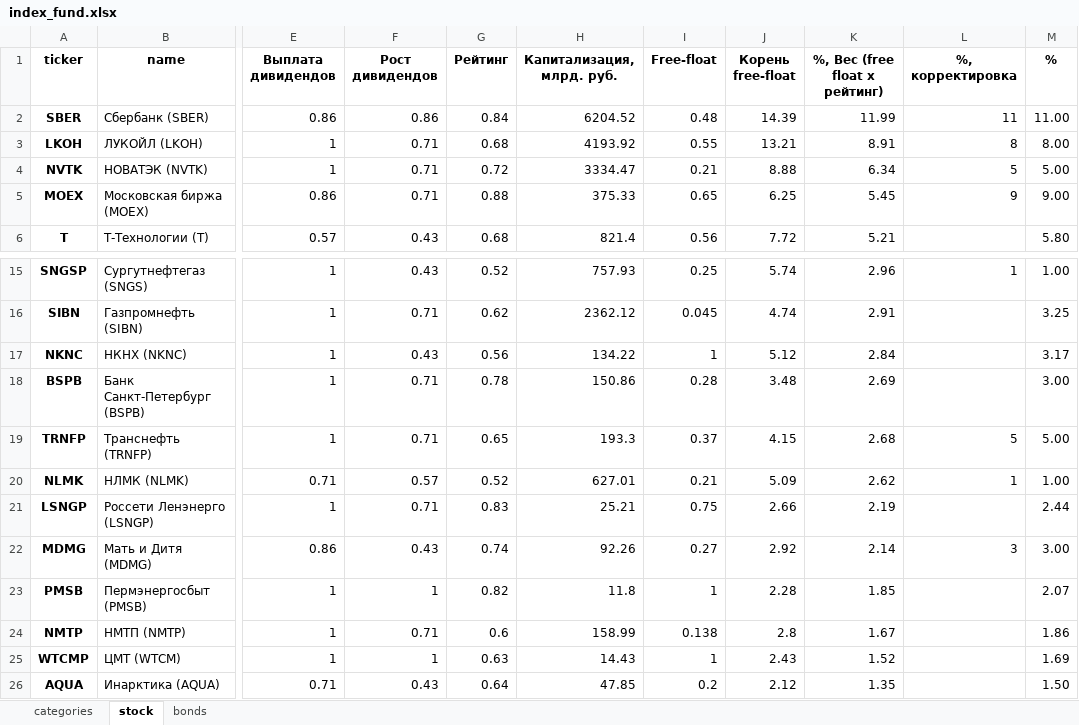
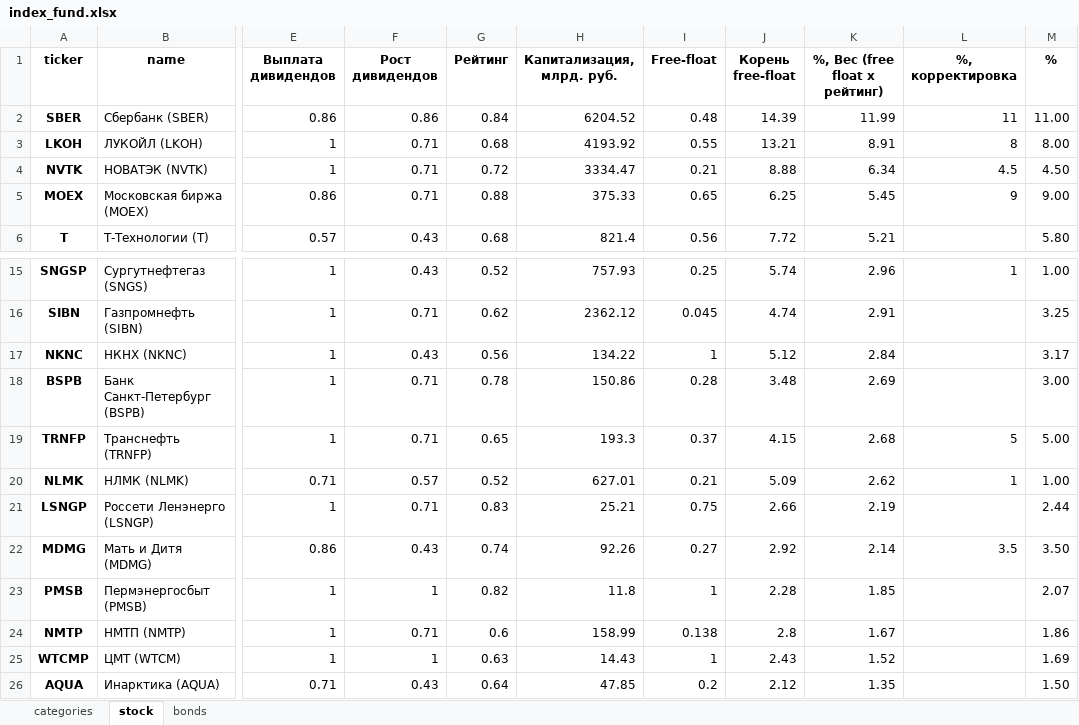
Before and after one commit to i-savelev/invest_toolkit, an Excel workbook: support_files/index_fund.xlsx, sheet stock, drawn as a sheet; only a part is shown, gaps mark what is left out; values as stored, in another font and other column widths than the file's, no borders; the diff names each change by its address in the sheet, - before the commit and + after, or states it on an @@ line.

```diff
--- a/support_files/index_fund.xlsx (sheet stock)
+++ b/support_files/index_fund.xlsx (sheet stock)
-L4 (%, корректировка): 5
+L4 (%, корректировка): 4.5
-M4 (%): 5.00
+M4 (%): 4.50
-L22 (%, корректировка): 3
+L22 (%, корректировка): 3.5
-M22 (%): 3.00
+M22 (%): 3.50
```
Also changed, not shown: 3 other files.
